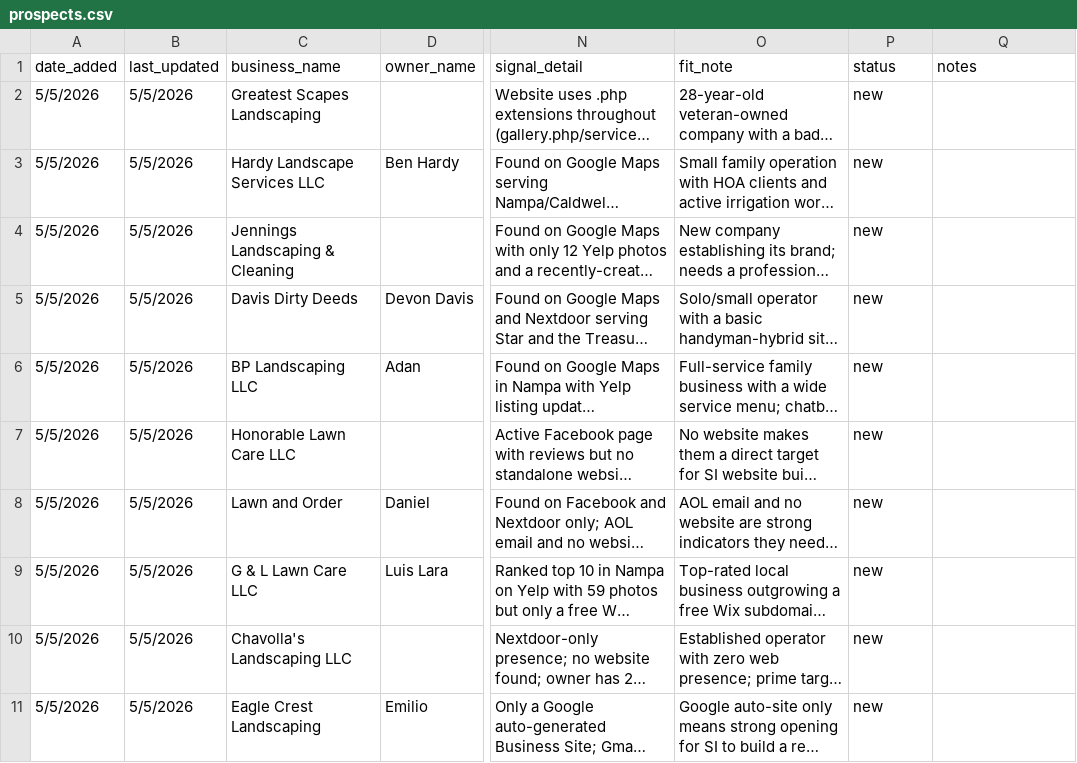
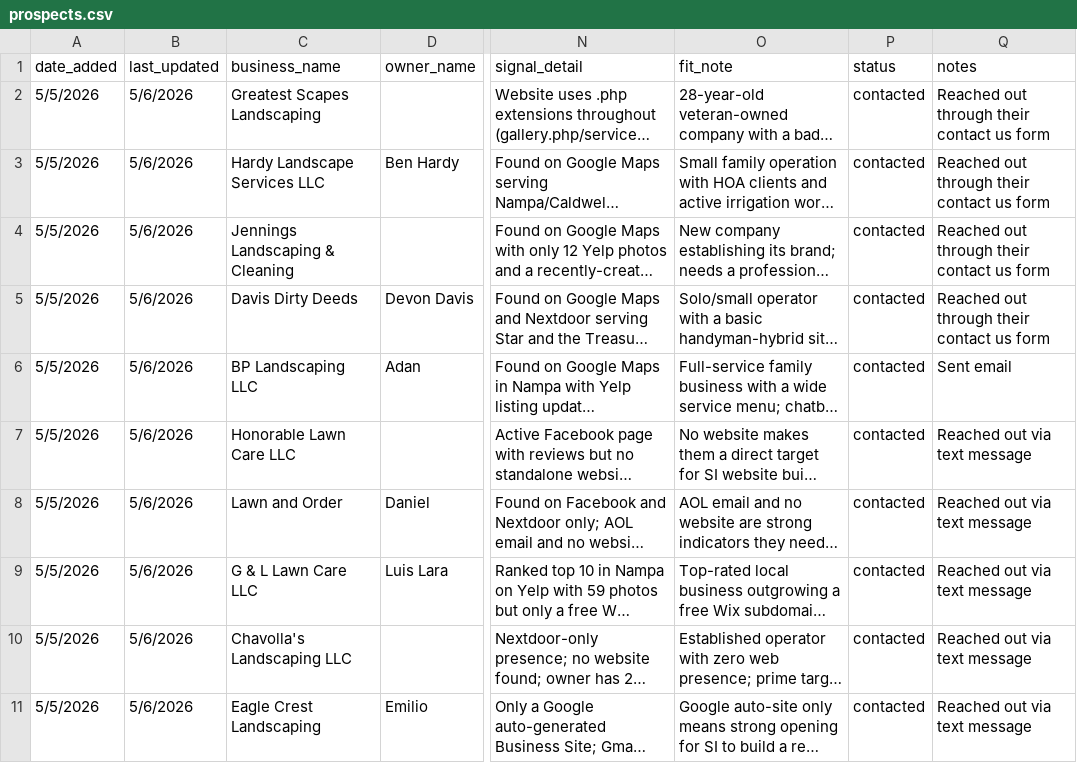
Before and after one commit to markscheiber0/scheiber-prospects, a CSV file: prospects.csv, drawn as a sheet; only a part is shown, gaps mark what is left out; long unchanged cells end in …; the diff names each change by its address in the sheet, - before the commit and + after, or states it on an @@ line.

```diff
--- a/prospects.csv
+++ b/prospects.csv
-B2:B11 (last_updated): 5/5/2026
+B2:B11 (last_updated): 5/6/2026
-P2:P11 (status): new
+P2:P11 (status): contacted
-Q2:Q5 (notes): (empty)
+Q2:Q5 (notes): Reached out through their contact us form
-Q6 (notes): (empty)
+Q6 (notes): Sent email
-Q7:Q11 (notes): (empty)
+Q7:Q11 (notes): Reached out via text message
```
